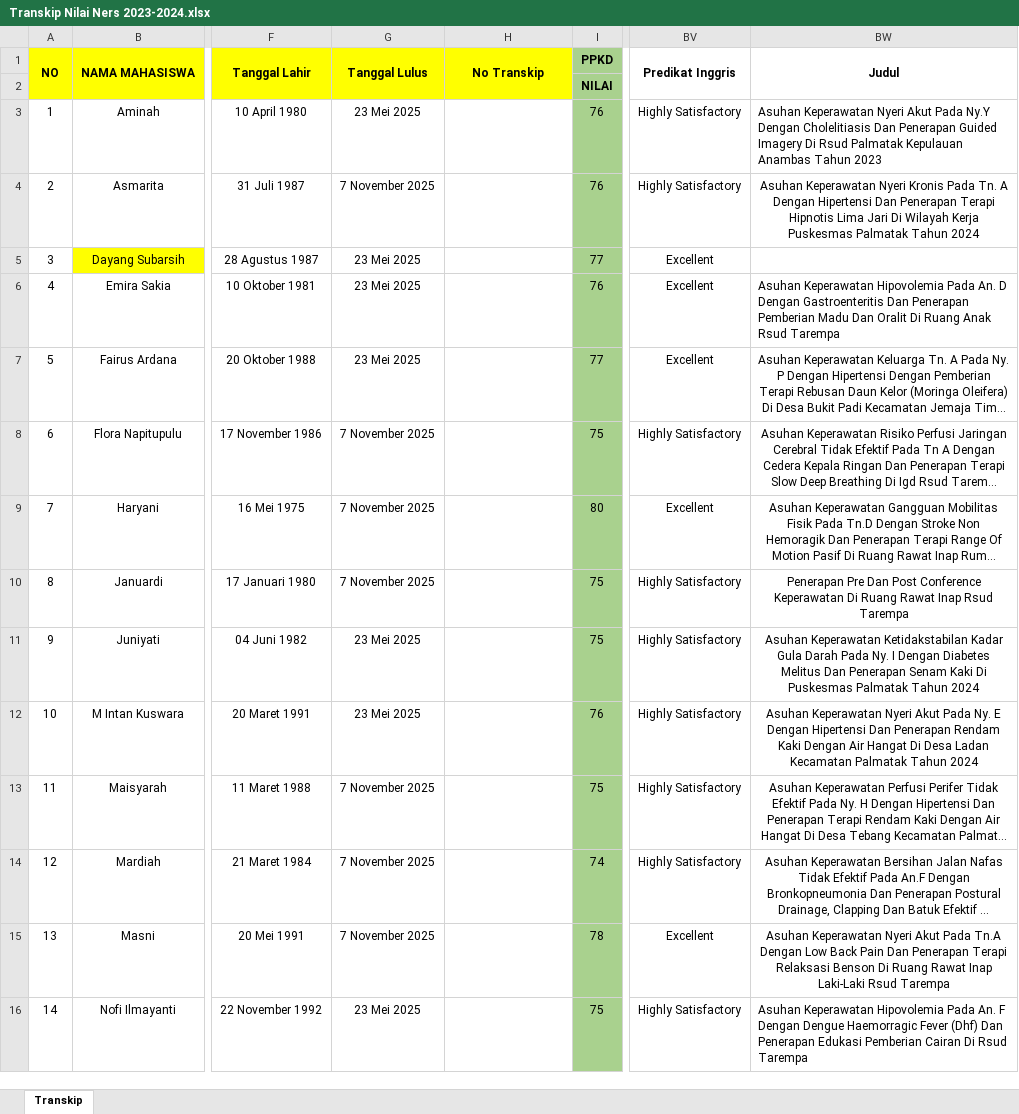
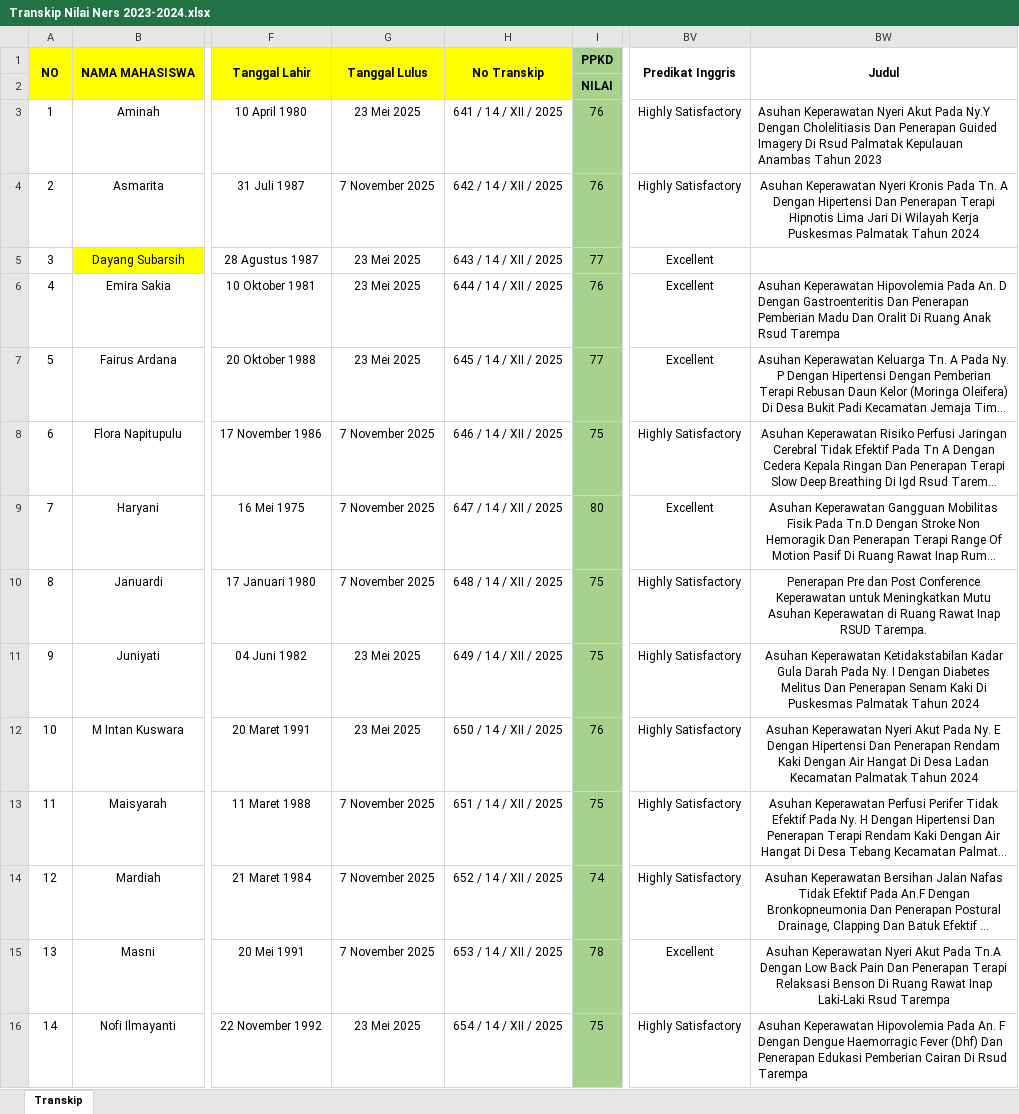
Before and after one commit to nandomardi23/transkip_nilai_2025, an Excel workbook: Ners/2023-2024/Transkip Nilai Ners 2023-2024.xlsx, sheet Transkip, drawn as a sheet; only a part is shown, gaps mark what is left out; long unchanged cells end in …; values as stored, in another font and other column widths than the file's, no borders; the diff covers the shown part only; the diff names each change by its address in the sheet, - before the commit and + after, or states it on an @@ line.

```diff
--- a/Ners/2023-2024/Transkip Nilai Ners 2023-2024.xlsx (sheet Transkip)
+++ b/Ners/2023-2024/Transkip Nilai Ners 2023-2024.xlsx (sheet Transkip)
-H3: (empty)
+H3: 641 / 14 / XII / 2025
-H4: (empty)
+H4: 642 / 14 / XII / 2025
-H5: (empty)
+H5: 643 / 14 / XII / 2025
-H6: (empty)
+H6: 644 / 14 / XII / 2025
-H7: (empty)
+H7: 645 / 14 / XII / 2025
-H8: (empty)
+H8: 646 / 14 / XII / 2025
-H9: (empty)
+H9: 647 / 14 / XII / 2025
-H10: (empty)
+H10: 648 / 14 / XII / 2025
-BW10: Penerapan Pre Dan Post Conference Keperawatan Di Ruang Rawat Inap Rsud Tarempa
+BW10: Penerapan Pre dan Post Conference Keperawatan untuk Meningkatkan Mutu Asuhan Keperawatan di Ruang Rawat Inap RSUD Tarempa.
-H11: (empty)
+H11: 649 / 14 / XII / 2025
-H12: (empty)
+H12: 650 / 14 / XII / 2025
-H13: (empty)
+H13: 651 / 14 / XII / 2025
-H14: (empty)
+H14: 652 / 14 / XII / 2025
-H15: (empty)
+H15: 653 / 14 / XII / 2025
-H16: (empty)
+H16: 654 / 14 / XII / 2025
```
Also changed, not shown: 33 edited cells elsewhere in this sheet, Ners/2024-2025/Transkip Nilai NERS 2024.xlsx, 4 other files.
